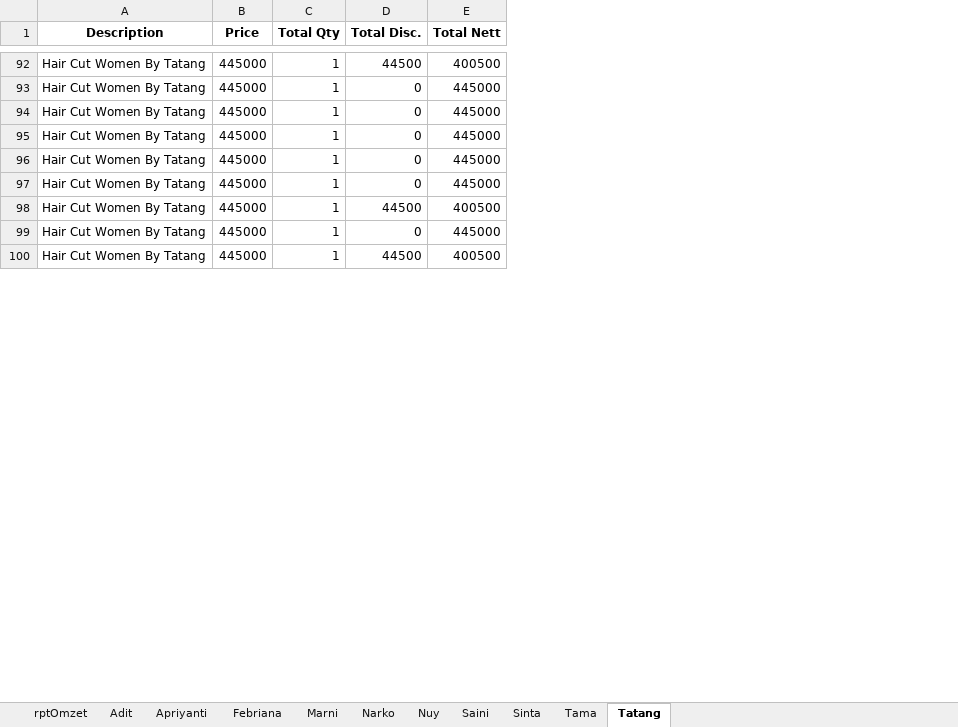
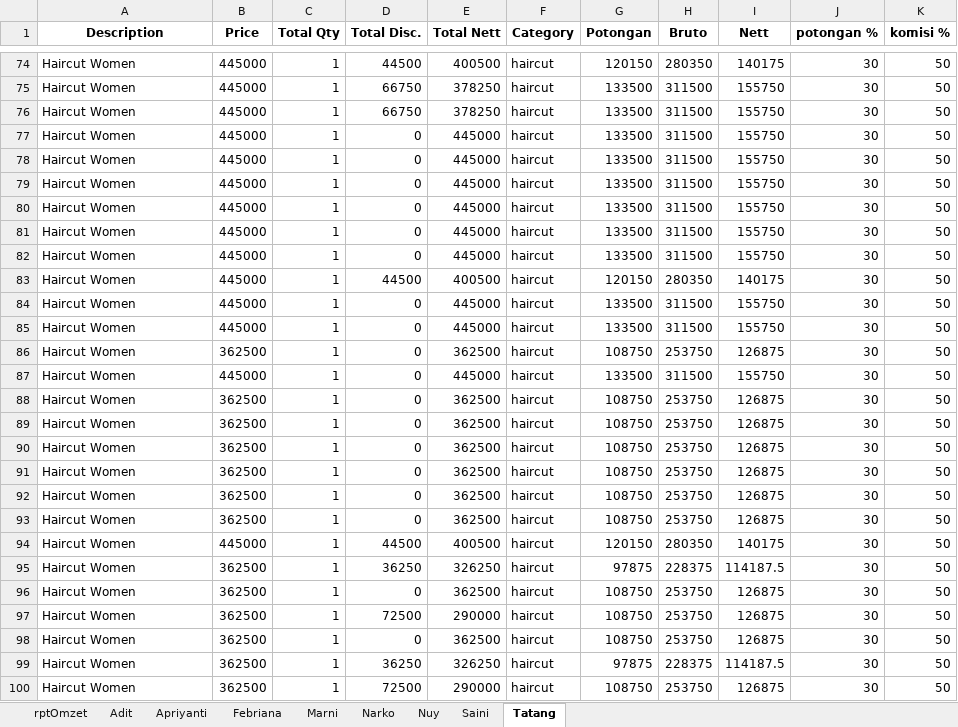
Before and after one commit to rusadi-46/excel-pandas, an Excel workbook: omzet.xlsx, sheet Tatang, drawn as a sheet; only a part is shown, gaps mark what is left out; values as stored, in another font and other column widths than the file's, no borders; addresses are those after the commit; the diff covers the shown part only; the diff names each change by its address in the sheet, - before the commit and + after, or states it on an @@ line.

```diff
--- a/omzet.xlsx (sheet Tatang)
+++ b/omzet.xlsx (sheet Tatang)
-sheet tab: Sinta
-sheet tab: Tama
+column F (Category), row 74: haircut; rows 77-81: all haircut; rows 83-84: haircut | haircut; row 94: haircut
+column G (Potongan), row 74: 120150; rows 77-81: all 133500; rows 83-84: 120150 | 133500; row 94: 120150
+column H (Bruto), row 74: 280350; rows 77-81: all 311500; rows 83-84: 280350 | 311500; row 94: 280350
+column I (Nett), row 74: 140175; rows 77-81: all 155750; rows 83-84: 140175 | 155750; row 94: 140175
+column J (potongan %), row 74: 30; rows 77-81: all 30; rows 83-84: 30 | 30; row 94: 30
+column K (komisi %), row 74: 50; rows 77-81: all 50; rows 83-84: 50 | 50; row 94: 50
-A74 (Description): Hair Cut Women By Tatang
+A74 (Description): Haircut Women
+row 75: Haircut Women | 445000 | 1 | 66750 | 378250 | haircut | 133500 | 311500 | 155750 | 30 | 50
+row 76: Haircut Women | 445000 | 1 | 66750 | 378250 | haircut | 133500 | 311500 | 155750 | 30 | 50
-A77:A81 (Description): Hair Cut Women By Tatang
+A77:A81 (Description): Haircut Women
+row 82: Haircut Women | 445000 | 1 | 0 | 445000 | haircut | 133500 | 311500 | 155750 | 30 | 50
-A83:A84 (Description): Hair Cut Women By Tatang
+A83:A84 (Description): Haircut Women
+row 85: Haircut Women | 445000 | 1 | 0 | 445000 | haircut | 133500 | 311500 | 155750 | 30 | 50
+row 86: Haircut Women | 362500 | 1 | 0 | 362500 | haircut | 108750 | 253750 | 126875 | 30 | 50
+row 87: Haircut Women | 445000 | 1 | 0 | 445000 | haircut | 133500 | 311500 | 155750 | 30 | 50
+row 88: Haircut Women | 362500 | 1 | 0 | 362500 | haircut | 108750 | 253750 | 126875 | 30 | 50
+row 89: Haircut Women | 362500 | 1 | 0 | 362500 | haircut | 108750 | 253750 | 126875 | 30 | 50
+row 90: Haircut Women | 362500 | 1 | 0 | 362500 | haircut | 108750 | 253750 | 126875 | 30 | 50
+row 91: Haircut Women | 362500 | 1 | 0 | 362500 | haircut | 108750 | 253750 | 126875 | 30 | 50
+row 92: Haircut Women | 362500 | 1 | 0 | 362500 | haircut | 108750 | 253750 | 126875 | 30 | 50
+row 93: Haircut Women | 362500 | 1 | 0 | 362500 | haircut | 108750 | 253750 | 126875 | 30 | 50
-A94 (Description): Hair Cut Women By Tatang
+A94 (Description): Haircut Women
+row 95: Haircut Women | 362500 | 1 | 36250 | 326250 | haircut | 97875 | 228375 | 114187.5 | 30 | 50
+row 96: Haircut Women | 362500 | 1 | 0 | 362500 | haircut | 108750 | 253750 | 126875 | 30 | 50
+row 97: Haircut Women | 362500 | 1 | 72500 | 290000 | haircut | 108750 | 253750 | 126875 | 30 | 50
+row 98: Haircut Women | 362500 | 1 | 0 | 362500 | haircut | 108750 | 253750 | 126875 | 30 | 50
+row 99: Haircut Women | 362500 | 1 | 36250 | 326250 | haircut | 97875 | 228375 | 114187.5 | 30 | 50
+row 100: Haircut Women | 362500 | 1 | 72500 | 290000 | haircut | 108750 | 253750 | 126875 | 30 | 50
```
Also changed, not shown: 62 added rows, 72 removed rows and 37 edited cells elsewhere in this sheet, sheet rptOmzet, sheet Adit, sheet Narko, sheet Saini, sheet Nuy, sheet Marni, 2 more sheets, hidden cells, 18 other files.
